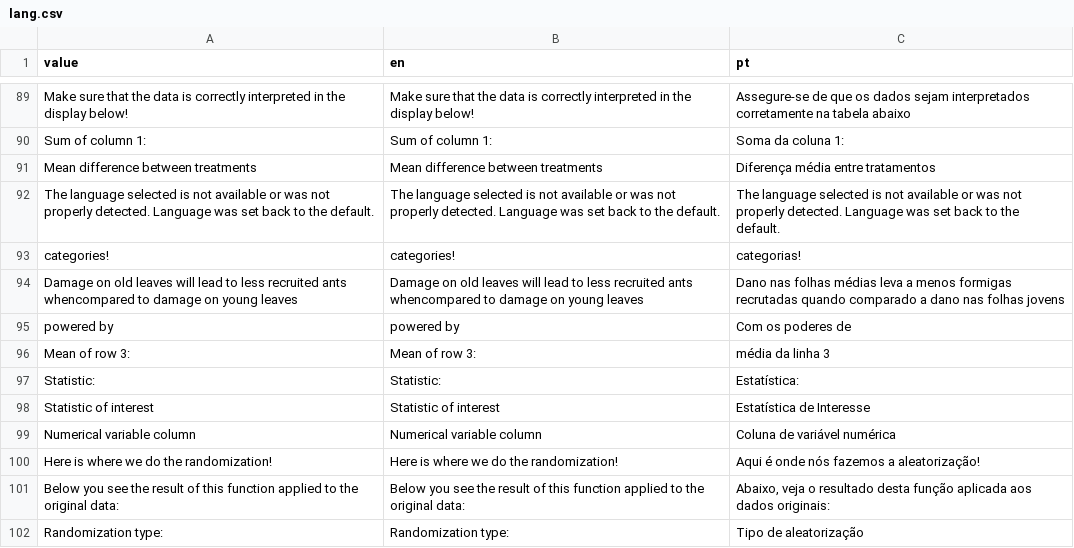
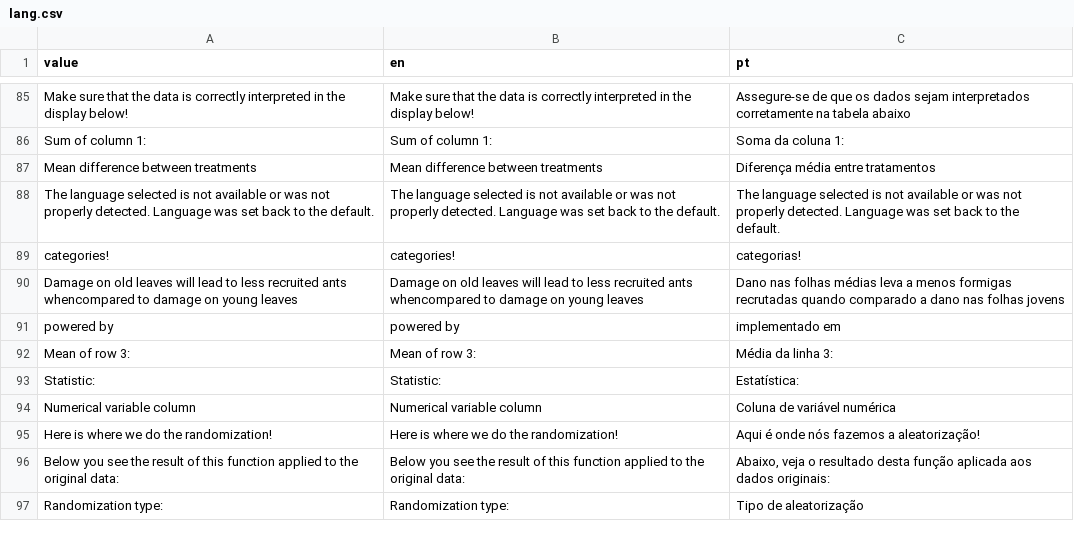
Before and after one commit to lageIBUSP/Rsampling-shiny, a CSV file: lang.csv, drawn as a sheet; only a part is shown, gaps mark what is left out; the diff covers the shown part only.

```diff
--- a/lang.csv
+++ b/lang.csv
@@ -94,6 +90,5 @@ The language selected is not available or was not properly detected. Language wa
 Damage on old leaves will lead to less recruited ants whencompared to damage on young leaves;Damage on old leaves will lead to less recruited ants whencompared to damage on young leaves;Dano nas folhas médias leva a menos formigas recrutadas quando comparado a dano nas folhas jovens
-powered by ;powered by ;Com os poderes de
-Mean of row 3:;Mean of row 3:;média da linha 3
+powered by ;powered by ;implementado em
+Mean of row 3:;Mean of row 3:;Média da linha 3:
 Statistic:;Statistic:;Estatística:
-Statistic of interest;Statistic of interest; Estatística de Interesse
 Numerical variable column;Numerical variable column;Coluna de variável numérica
```
Also changed, not shown: 27 added rows, 14 removed rows and 40 edited cells elsewhere in this file, 3 other files.
